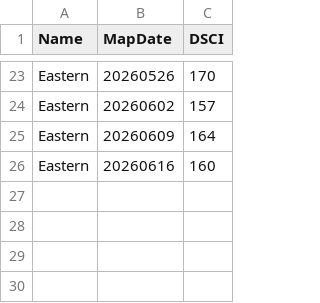
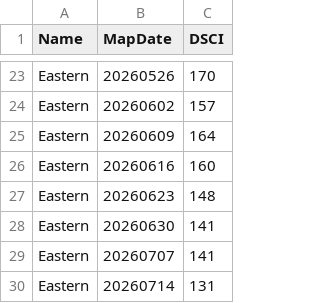
Before and after one commit to saraxlinnea/wildfire-prevention-viz, a CSV file: data/dsci-source/dsci-eastern-2026-partial.csv, drawn as a sheet; only a part is shown, gaps mark what is left out.

```diff
--- a/data/dsci-source/dsci-eastern-2026-partial.csv
+++ b/data/dsci-source/dsci-eastern-2026-partial.csv
@@ -26 +26,5 @@ Eastern,20260609,164
 Eastern,20260616,160
+Eastern,20260623,148
+Eastern,20260630,141
+Eastern,20260707,141
+Eastern,20260714,131
```
Also changed, not shown: data/dsci-source/dsci-alaska-2026-partial.csv, data/dsci-source/dsci-southern-2026-partial.csv, 38 other files.
